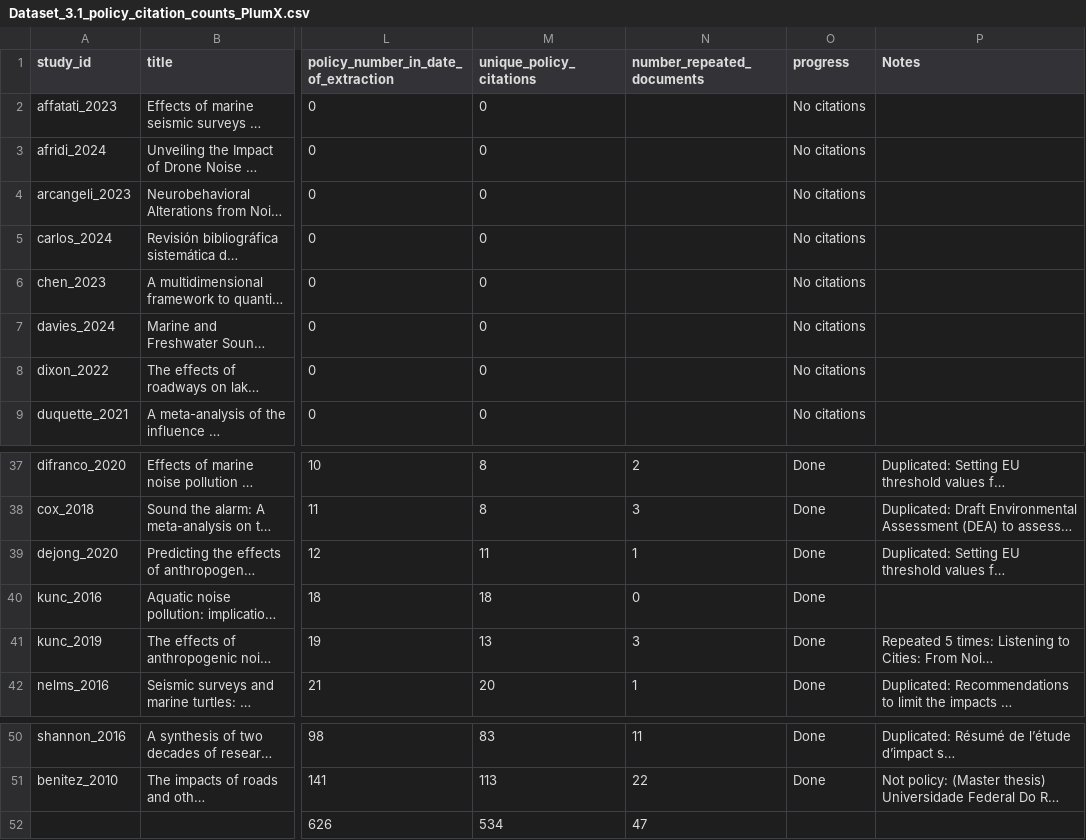
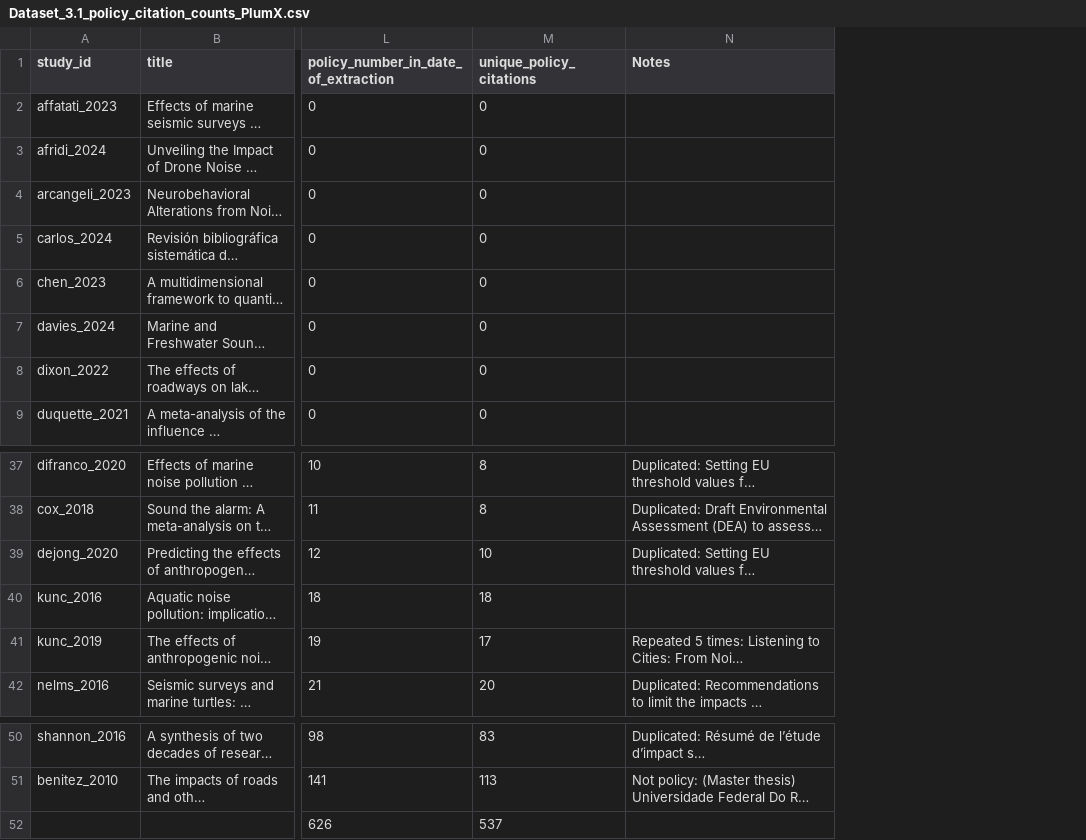
Before and after one commit to AnnaLenzR/Umbrella_review_noise_impact_on_wildlife, a CSV file: Data/Dataset_3.1_policy_citation_counts_PlumX.csv, drawn as a sheet; only a part is shown, gaps mark what is left out; long unchanged cells end in …; the diff names each change by its address in the sheet, - before the commit and + after, or states it on an @@ line.

```diff
--- a/Data/Dataset_3.1_policy_citation_counts_PlumX.csv
+++ b/Data/Dataset_3.1_policy_citation_counts_PlumX.csv
-column N (number_repeated_documents), rows 37-42: 2 | 3 | 1 | 0 | 3 | 1; rows 50-52: 11 | 22 | 47
-column O (progress), rows 2-9: all No citations; rows 37-42: all Done; rows 50-51: Done | Done
-M39 (unique_policy_citations): 11
+M39 (unique_policy_citations): 10
-M41 (unique_policy_citations): 13
+M41 (unique_policy_citations): 17
-M52 (unique_policy_citations): 534
+M52 (unique_policy_citations): 537
```
Also changed, not shown: Data/Dataset1_map_data_extraction.csv, Data/Dataset5_ceesat_processed.csv, 27 other files.
